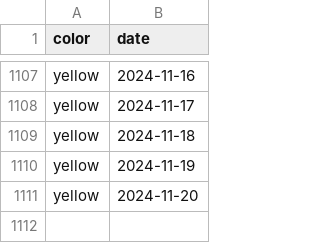
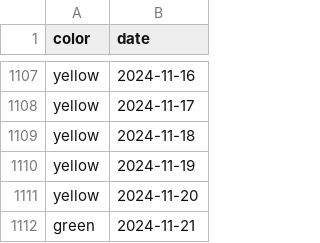
Before and after one commit to shibaji7/SD_RT_SWF_Monitoring, a CSV file: assets/data/Colors.csv, drawn as a sheet; only a part is shown, gaps mark what is left out; the diff names each change by its address in the sheet, - before the commit and + after, or states it on an @@ line.

```diff
--- a/assets/data/Colors.csv
+++ b/assets/data/Colors.csv
+row 1112: green | 2024-11-21
```
Also changed, not shown: assets/data/FL.csv, 7 other files.
